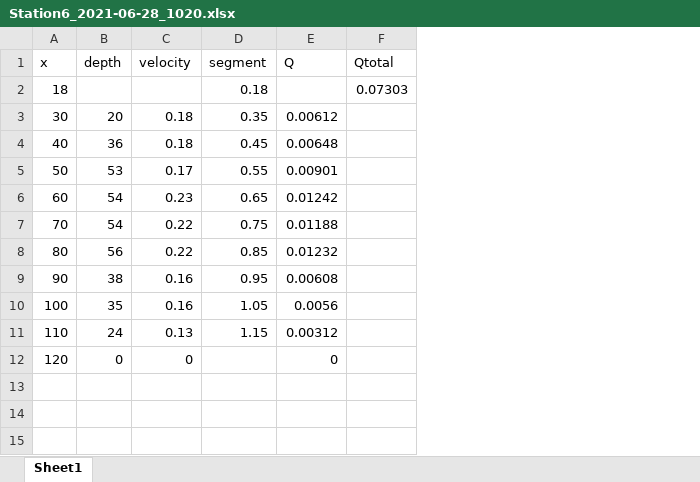
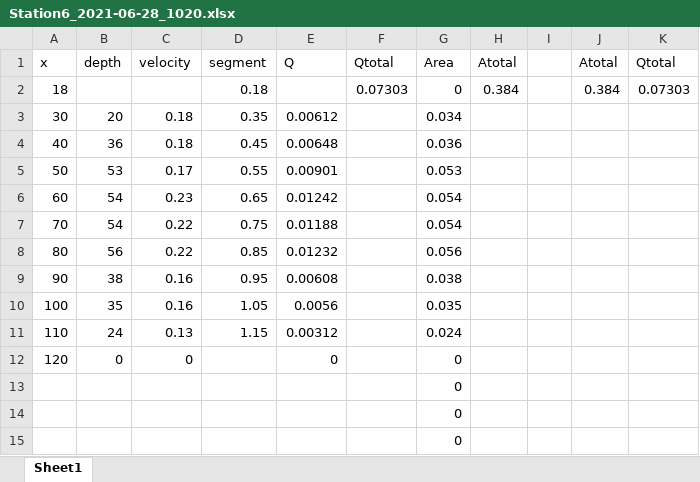
Before and after one commit to Kriddie/LongTermData_CayambeCoca, an Excel workbook: Discharge/Station6_2021-06-28_1020.xlsx, sheet Sheet1, drawn as a sheet; values as stored, in another font and other column widths than the file's, no borders; the diff names each change by its address in the sheet, - before the commit and + after, or states it on an @@ line.

```diff
--- a/Discharge/Station6_2021-06-28_1020.xlsx (sheet Sheet1)
+++ b/Discharge/Station6_2021-06-28_1020.xlsx (sheet Sheet1)
+column G (Area), rows 2-12: 0 | 0.034 | 0.036 | 0.053 | 0.054 | 0.054 | 0.056 | 0.038 | 0.035 | 0.024 | 0
+column H (Atotal), row 2: 0.384
+column I, empty
+column J (Atotal), row 2: 0.384
+column K (Qtotal), row 2: 0.07303
+row 13:  |  |  |  |  |  | 0
+row 14:  |  |  |  |  |  | 0
+row 15:  |  |  |  |  |  | 0
```
Also changed, not shown: Discharge/Station6_2021-06-11_1224.xlsx, Discharge/Station6_2021-07-14_1431.xlsx, 8 other files.
